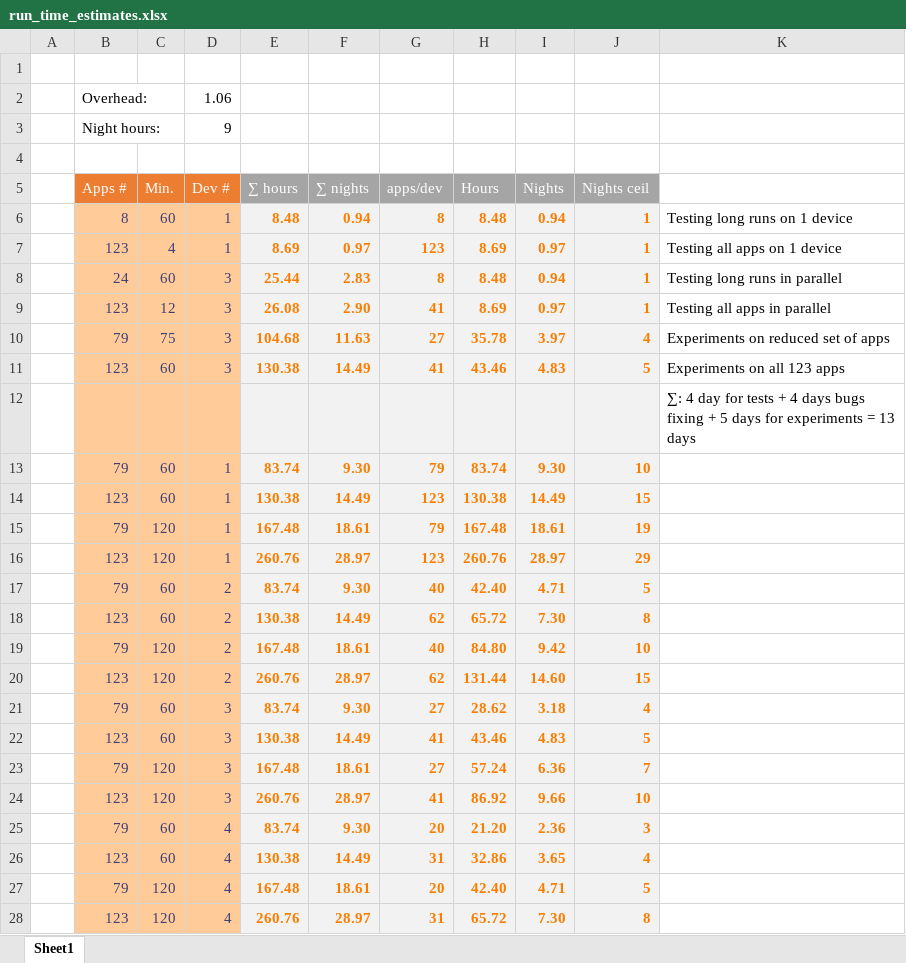
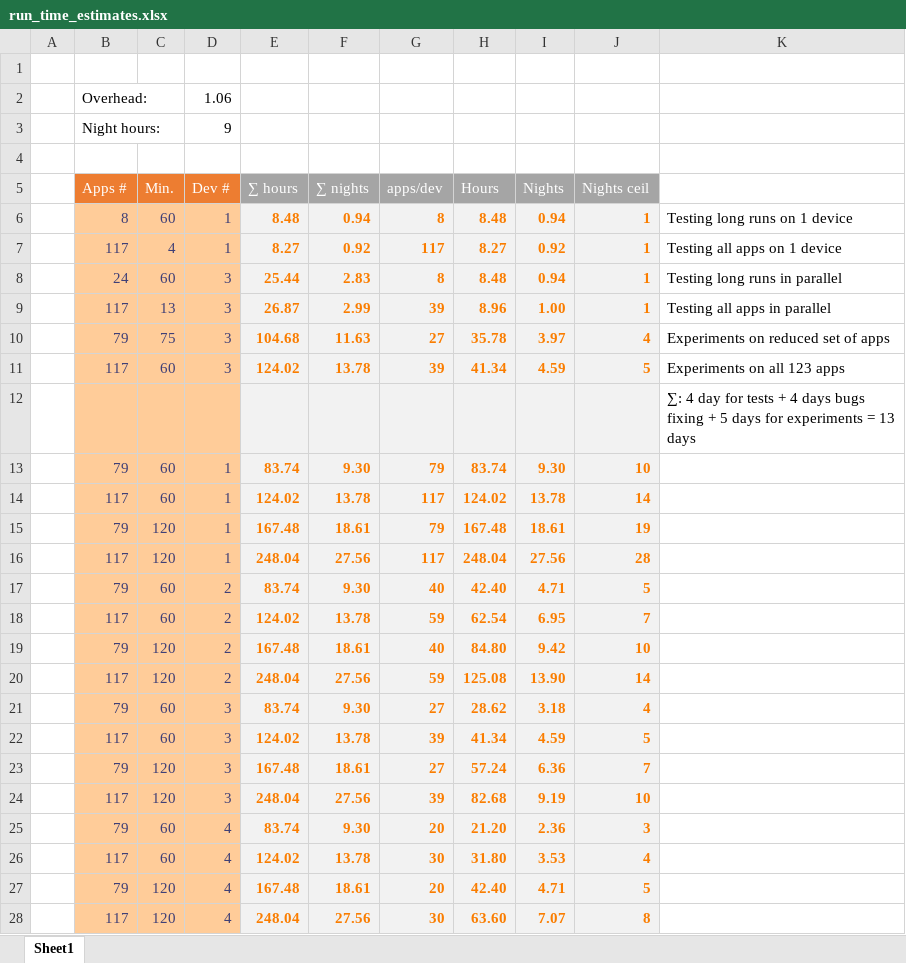
Before and after one commit to natanieljr/inline, an Excel workbook: resources/run_time_estimates.xlsx, sheet Sheet1, drawn as a sheet; values as stored, in another font and other column widths than the file's, no borders; removed rows and columns are numbered as before the commit, all else as after; the diff names each change by its address in the sheet, - before the commit and + after, or states it on an @@ line.

```diff
--- a/resources/run_time_estimates.xlsx (sheet Sheet1)
+++ b/resources/run_time_estimates.xlsx (sheet Sheet1)
-row 7:  | 123 | 4 | 1 | 8.69 | 0.97 | 123 | 8.69 | 0.97 | 1 | Testing all apps on 1 device
+row 7:  | 117 | 4 | 1 | 8.27 | 0.92 | 117 | 8.27 | 0.92 | 1 | Testing all apps on 1 device
-row 9:  | 123 | 12 | 3 | 26.08 | 2.90 | 41 | 8.69 | 0.97 | 1 | Testing all apps in parallel
+row 9:  | 117 | 13 | 3 | 26.87 | 2.99 | 39 | 8.96 | 1.00 | 1 | Testing all apps in parallel
-row 11:  | 123 | 60 | 3 | 130.38 | 14.49 | 41 | 43.46 | 4.83 | 5 | Experiments on all 123 apps
+row 11:  | 117 | 60 | 3 | 124.02 | 13.78 | 39 | 41.34 | 4.59 | 5 | Experiments on all 123 apps
-row 14:  | 123 | 60 | 1 | 130.38 | 14.49 | 123 | 130.38 | 14.49 | 15
+row 14:  | 117 | 60 | 1 | 124.02 | 13.78 | 117 | 124.02 | 13.78 | 14
-row 16:  | 123 | 120 | 1 | 260.76 | 28.97 | 123 | 260.76 | 28.97 | 29
+row 16:  | 117 | 120 | 1 | 248.04 | 27.56 | 117 | 248.04 | 27.56 | 28
-row 18:  | 123 | 60 | 2 | 130.38 | 14.49 | 62 | 65.72 | 7.30 | 8
+row 18:  | 117 | 60 | 2 | 124.02 | 13.78 | 59 | 62.54 | 6.95 | 7
-row 20:  | 123 | 120 | 2 | 260.76 | 28.97 | 62 | 131.44 | 14.60 | 15
+row 20:  | 117 | 120 | 2 | 248.04 | 27.56 | 59 | 125.08 | 13.90 | 14
-row 22:  | 123 | 60 | 3 | 130.38 | 14.49 | 41 | 43.46 | 4.83 | 5
+row 22:  | 117 | 60 | 3 | 124.02 | 13.78 | 39 | 41.34 | 4.59 | 5
-row 24:  | 123 | 120 | 3 | 260.76 | 28.97 | 41 | 86.92 | 9.66 | 10
+row 24:  | 117 | 120 | 3 | 248.04 | 27.56 | 39 | 82.68 | 9.19 | 10
-row 26:  | 123 | 60 | 4 | 130.38 | 14.49 | 31 | 32.86 | 3.65 | 4
+row 26:  | 117 | 60 | 4 | 124.02 | 13.78 | 30 | 31.80 | 3.53 | 4
-row 28:  | 123 | 120 | 4 | 260.76 | 28.97 | 31 | 65.72 | 7.30 | 8
+row 28:  | 117 | 120 | 4 | 248.04 | 27.56 | 30 | 63.60 | 7.07 | 8
```
Also changed, not shown: resources/top_apps/top5_apks_metadata/apps_metadata.xlsx, 3 other files.
